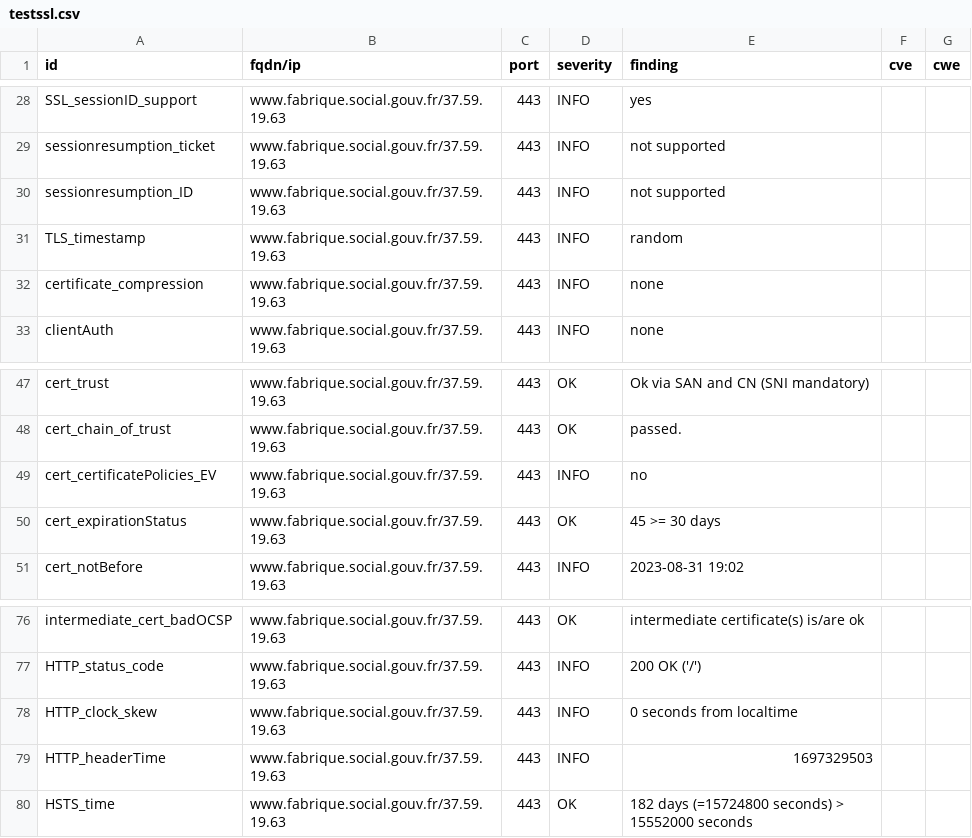
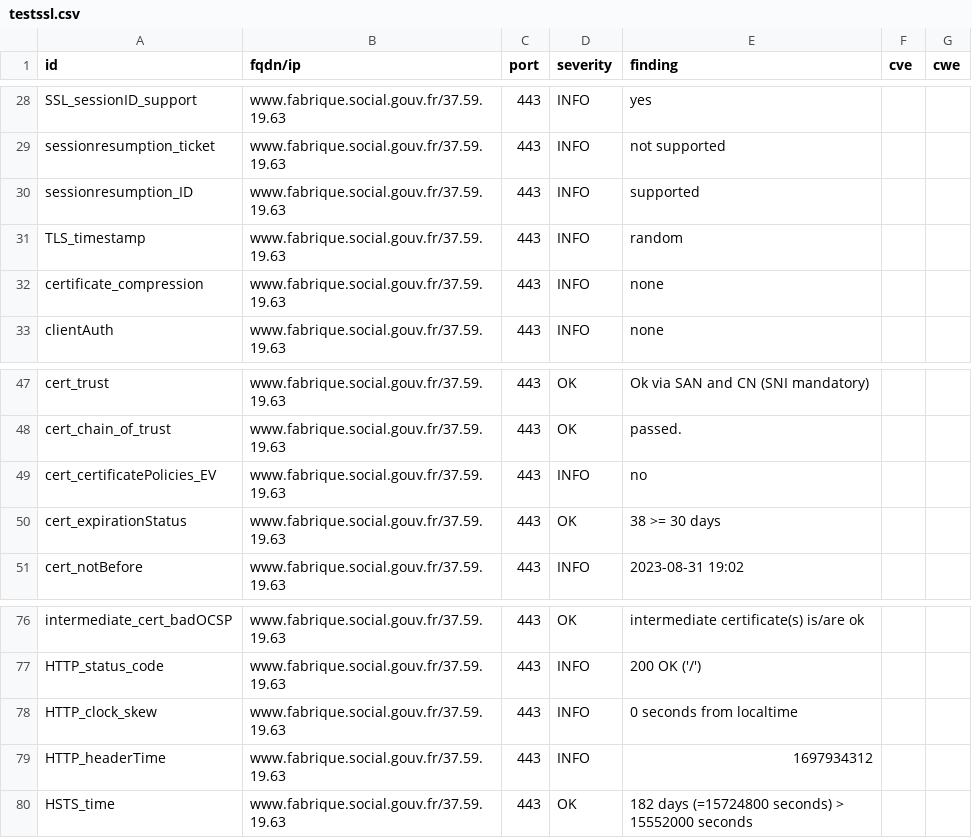
Before and after one commit to vviers/dahslord, a CSV file: results/aHR0cHM6Ly93d3cuZmFicmlxdWUuc29jaWFsLmdvdXYuZnI=/testssl.csv, drawn as a sheet; only a part is shown, gaps mark what is left out.

```diff
--- a/results/aHR0cHM6Ly93d3cuZmFicmlxdWUuc29jaWFsLmdvdXYuZnI=/testssl.csv
+++ b/results/aHR0cHM6Ly93d3cuZmFicmlxdWUuc29jaWFsLmdvdXYuZnI=/testssl.csv
@@ -29,3 +29,3 @@
 "sessionresumption_ticket","www.fabrique.social.gouv.fr/37.59.19.63","443","INFO","not supported","",""
-"sessionresumption_ID","www.fabrique.social.gouv.fr/37.59.19.63","443","INFO","not supported","",""
+"sessionresumption_ID","www.fabrique.social.gouv.fr/37.59.19.63","443","INFO","supported","",""
 "TLS_timestamp","www.fabrique.social.gouv.fr/37.59.19.63","443","INFO","random","",""
@@ -49,3 +49,3 @@
 "cert_certificatePolicies_EV","www.fabrique.social.gouv.fr/37.59.19.63","443","INFO","no","",""
-"cert_expirationStatus","www.fabrique.social.gouv.fr/37.59.19.63","443","OK","45 >= 30 days","",""
+"cert_expirationStatus","www.fabrique.social.gouv.fr/37.59.19.63","443","OK","38 >= 30 days","",""
 "cert_notBefore","www.fabrique.social.gouv.fr/37.59.19.63","443","INFO","2023-08-31 19:02","",""
@@ -78,3 +78,3 @@
 "HTTP_clock_skew","www.fabrique.social.gouv.fr/37.59.19.63","443","INFO","0 seconds from localtime","",""
-"HTTP_headerTime","www.fabrique.social.gouv.fr/37.59.19.63","443","INFO","1697329503","",""
+"HTTP_headerTime","www.fabrique.social.gouv.fr/37.59.19.63","443","INFO","1697934312","",""
 "HSTS_time","www.fabrique.social.gouv.fr/37.59.19.63","443","OK","182 days (=15724800 seconds) > 15552000 seconds","",""
```
Also changed, not shown: 15 other files.
